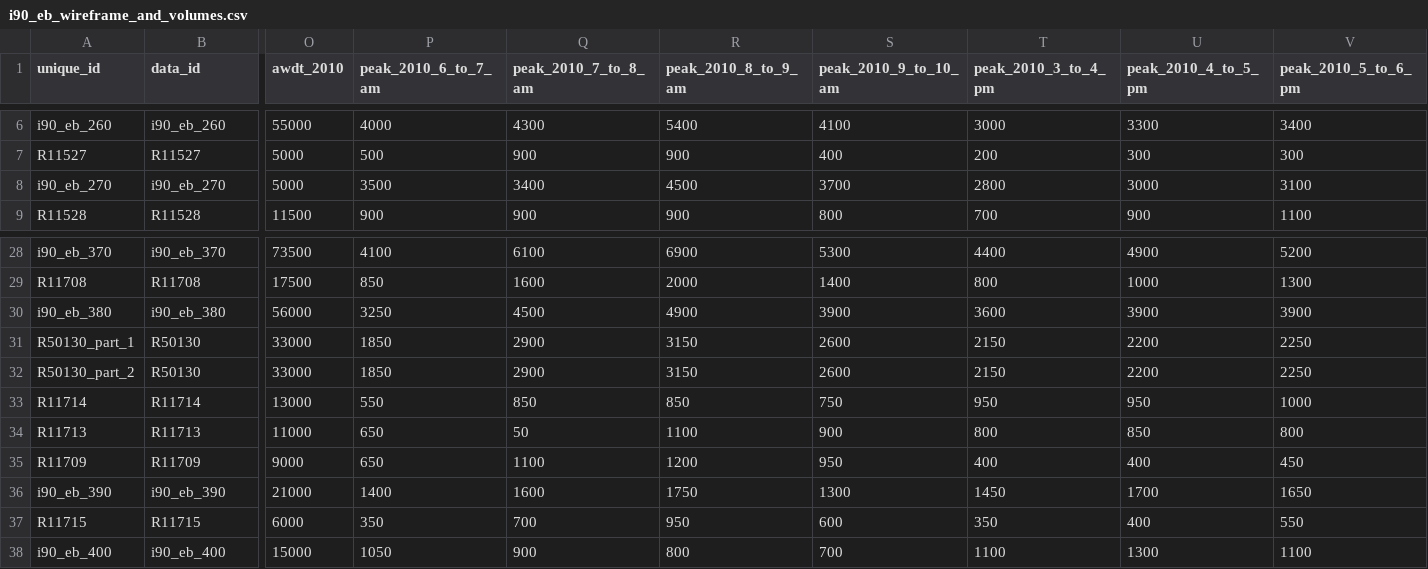
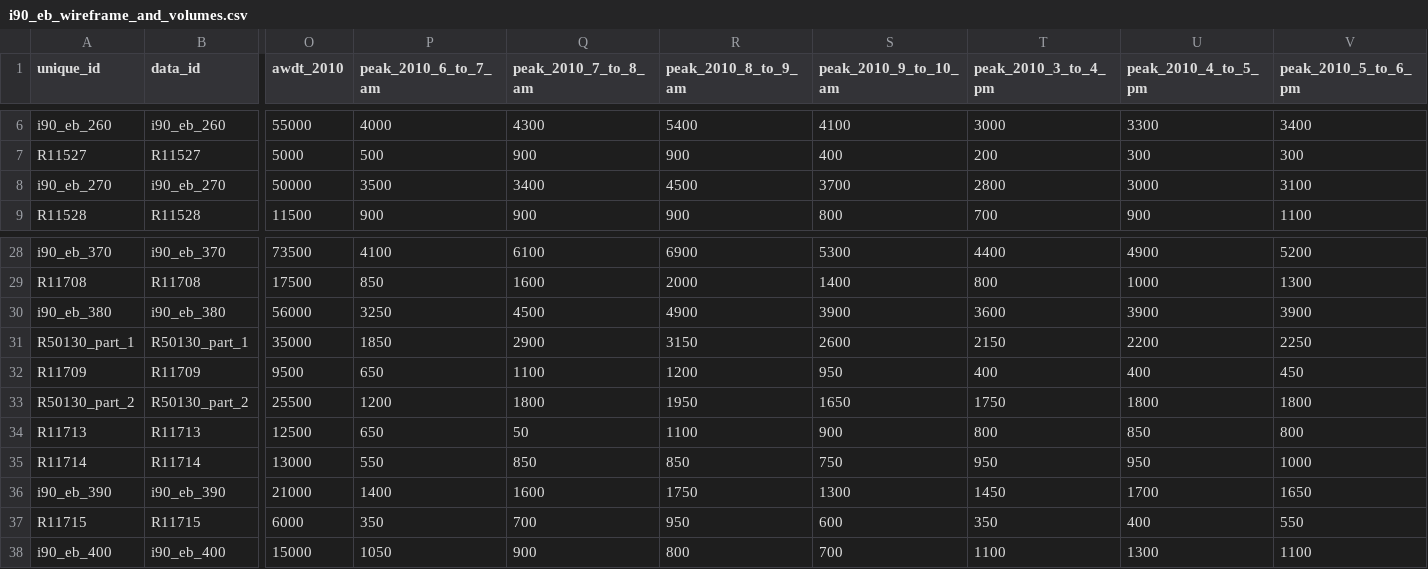
Before and after one commit to bkrepp-ctps/balancedVolumes, a CSV file: data/csv/i90_eb_wireframe_and_volumes.csv, drawn as a sheet; only a part is shown, gaps mark what is left out; removed rows and columns are numbered as before the commit, all else as after; rows hold the shown columns only; the diff covers the shown part only; the diff names each change by its address in the sheet, - before the commit and + after, or states it on an @@ line.

Commit message:
Correction for 2010 AWDT for i90_eb_270

```diff
--- a/data/csv/i90_eb_wireframe_and_volumes.csv
+++ b/data/csv/i90_eb_wireframe_and_volumes.csv
-O8 (awdt_2010): 5000
+O8 (awdt_2010): 50000
-B31 (data_id): R50130
+B31 (data_id): R50130_part_1
-O31 (awdt_2010): 33000
+O31 (awdt_2010): 35000
+row 32: R11709 | R11709 | 9500 | 650 | 1100 | 1200 | 950 | 400 | 400 | 450
-B33 (data_id): R50130
+B33 (data_id): R50130_part_2
-O33 (awdt_2010): 33000
+O33 (awdt_2010): 25500
-P33 (peak_2010_6_to_7_am): 1850
+P33 (peak_2010_6_to_7_am): 1200
-Q33 (peak_2010_7_to_8_am): 2900
+Q33 (peak_2010_7_to_8_am): 1800
-R33 (peak_2010_8_to_9_am): 3150
+R33 (peak_2010_8_to_9_am): 1950
-S33 (peak_2010_9_to_10_am): 2600
+S33 (peak_2010_9_to_10_am): 1650
-T33 (peak_2010_3_to_4_pm): 2150
+T33 (peak_2010_3_to_4_pm): 1750
-U33 (peak_2010_4_to_5_pm): 2200
+U33 (peak_2010_4_to_5_pm): 1800
-V33 (peak_2010_5_to_6_pm): 2250
+V33 (peak_2010_5_to_6_pm): 1800
+row 34: R11713 | R11713 | 12500 | 650 | 50 | 1100 | 900 | 800 | 850 | 800
-row 34: R11713 | R11713 | 11000 | 650 | 50 | 1100 | 900 | 800 | 850 | 800
-row 35: R11709 | R11709 | 9000 | 650 | 1100 | 1200 | 950 | 400 | 400 | 450
```
Also changed, not shown: 3 edited cells elsewhere in this file.
